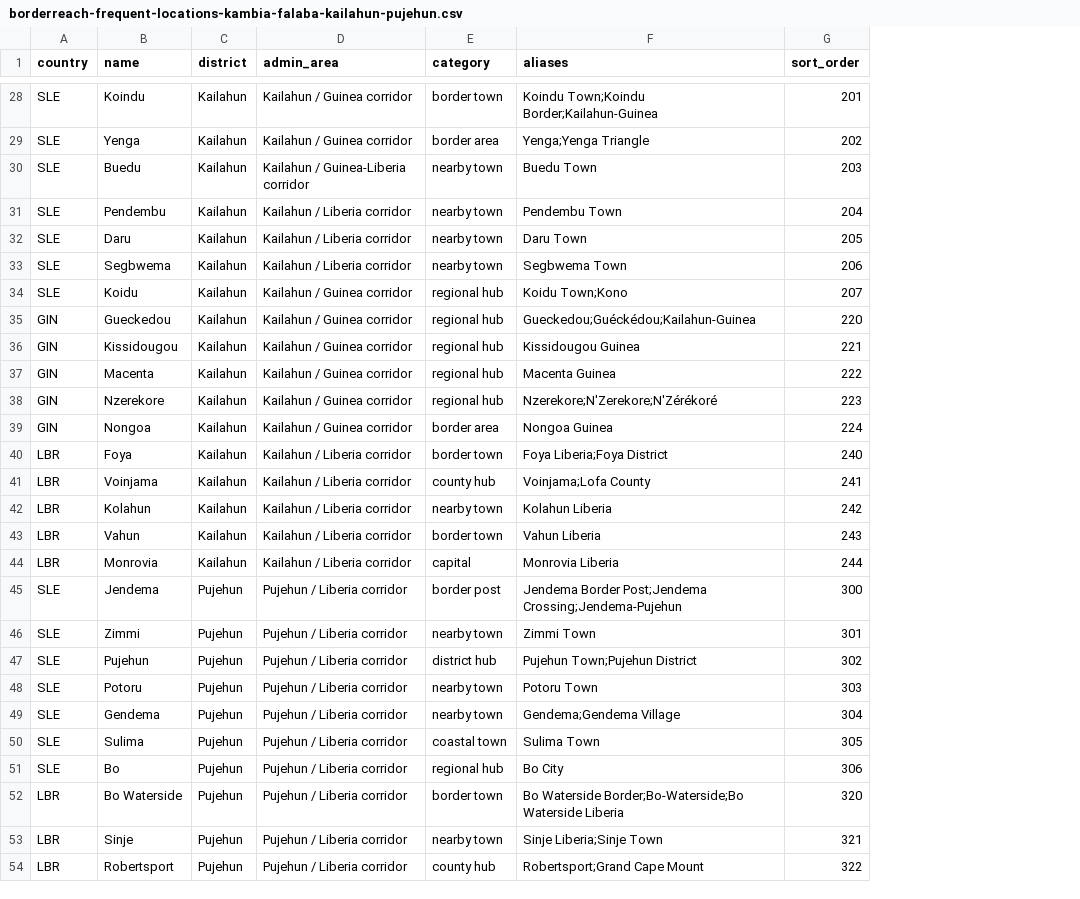
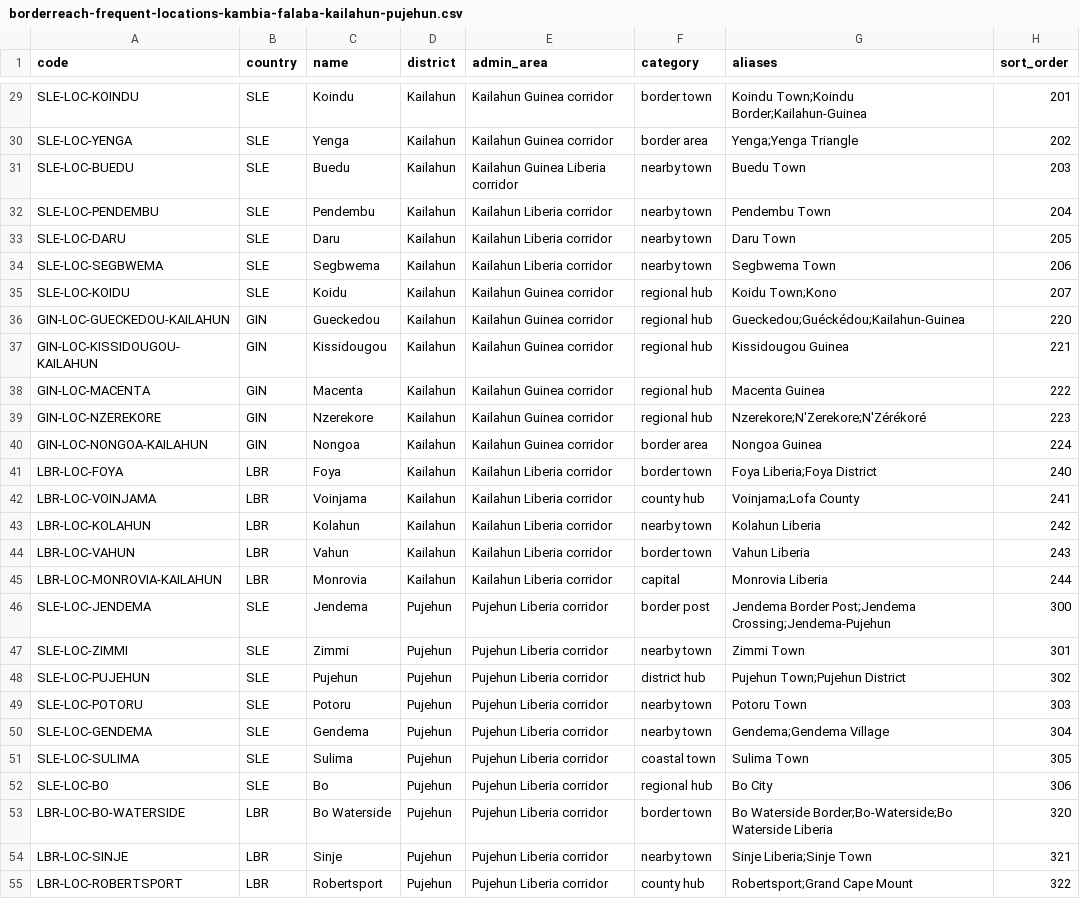
Before and after one commit to mjames21/slid-border-management, a CSV file: data/locations/borderreach-frequent-locations-kambia-falaba-kailahun-pujehun.csv, drawn as a sheet; only a part is shown, gaps mark what is left out; addresses are those after the commit; the diff covers the shown part only; the diff names each change by its address in the sheet, - before the commit and + after, or states it on an @@ line.

```diff
--- a/data/locations/borderreach-frequent-locations-kambia-falaba-kailahun-pujehun.csv
+++ b/data/locations/borderreach-frequent-locations-kambia-falaba-kailahun-pujehun.csv
+column A (code), rows 29-55: SLE-LOC-KOINDU | SLE-LOC-YENGA | SLE-LOC-BUEDU | SLE-LOC-PENDEMBU | SLE-LOC-DARU | SLE-LOC-SEGBWEMA | SLE-LOC-KOIDU | GIN-LOC-GUECKEDOU-KAILAHUN | GIN-LOC-KISSIDOUGOU-KAILAHUN | GIN-LOC-MACENTA | GIN-LOC-NZEREKORE | GIN-LOC-NONGOA-KAILAHUN | LBR-LOC-FOYA | LBR-LOC-VOINJAMA | LBR-LOC-KOLAHUN | LBR-LOC-VAHUN | LBR-LOC-MONROVIA-KAILAHUN | SLE-LOC-JENDEMA | SLE-LOC-ZIMMI | SLE-LOC-PUJEHUN | SLE-LOC-POTORU | SLE-LOC-GENDEMA | SLE-LOC-SULIMA | SLE-LOC-BO | LBR-LOC-BO-WATERSIDE | LBR-LOC-SINJE | LBR-LOC-ROBERTSPORT
-E29:E30 (admin_area): Kailahun / Guinea corridor
+E29:E30 (admin_area): Kailahun Guinea corridor
-E31 (admin_area): Kailahun / Guinea-Liberia corridor
+E31 (admin_area): Kailahun Guinea Liberia corridor
-E32:E34 (admin_area): Kailahun / Liberia corridor
+E32:E34 (admin_area): Kailahun Liberia corridor
-E35:E40 (admin_area): Kailahun / Guinea corridor
+E35:E40 (admin_area): Kailahun Guinea corridor
-E41:E45 (admin_area): Kailahun / Liberia corridor
+E41:E45 (admin_area): Kailahun Liberia corridor
-E46:E55 (admin_area): Pujehun / Liberia corridor
+E46:E55 (admin_area): Pujehun Liberia corridor
```
Also changed, not shown: 1 added row and 35 edited cells elsewhere in this file, 30 other files.
